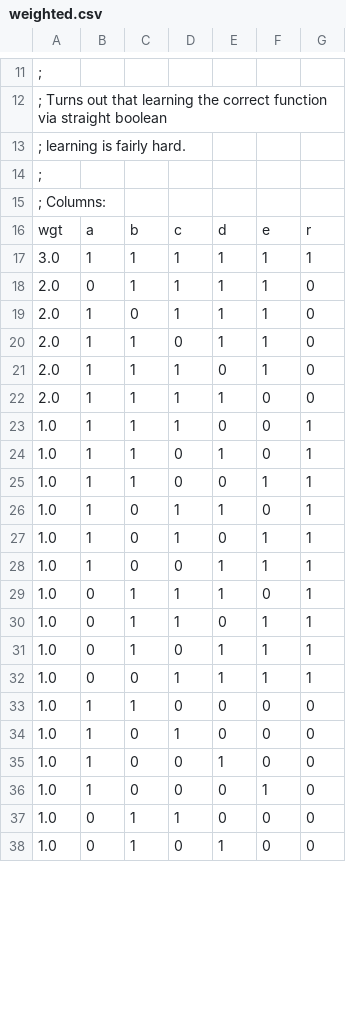
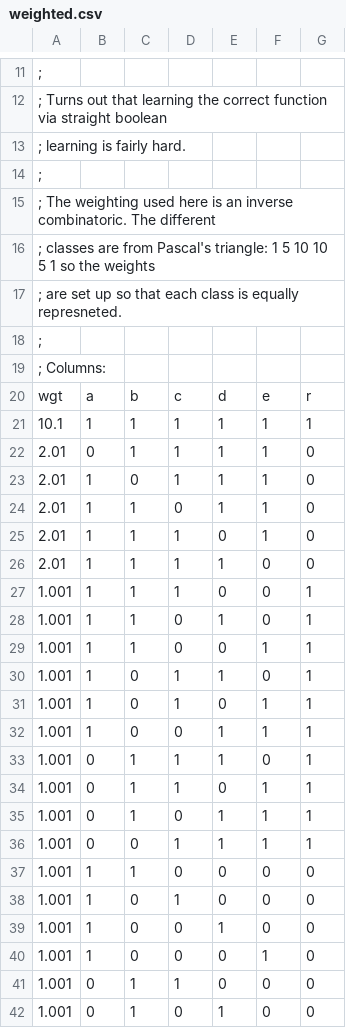
Before and after one commit to opencog/dimensional-embedding, a CSV file: moses/weighted.csv, drawn as a sheet; only a part is shown, gaps mark what is left out; the diff covers the shown part only.

```diff
--- a/moses/weighted.csv
+++ b/moses/weighted.csv
@@ -14,25 +14,29 @@
 ;
+; The weighting used here is an inverse combinatoric. The different
+; classes are from Pascal's triangle: 1 5 10 10 5 1  so the weights
+; are set up so that each class is equally represneted.
+;
 ; Columns:
 wgt	a	b	c	d	e	r
-3.0	1	1	1	1	1	1
-2.0	0	1	1	1	1	0
-2.0	1	0	1	1	1	0
-2.0	1	1	0	1	1	0
-2.0	1	1	1	0	1	0
-2.0	1	1	1	1	0	0
-1.0	1	1	1	0	0	1
-1.0	1	1	0	1	0	1
-1.0	1	1	0	0	1	1
-1.0	1	0	1	1	0	1
-1.0	1	0	1	0	1	1
-1.0	1	0	0	1	1	1
-1.0	0	1	1	1	0	1
-1.0	0	1	1	0	1	1
-1.0	0	1	0	1	1	1
-1.0	0	0	1	1	1	1
-1.0	1	1	0	0	0	0
-1.0	1	0	1	0	0	0
-1.0	1	0	0	1	0	0
-1.0	1	0	0	0	1	0
-1.0	0	1	1	0	0	0
-1.0	0	1	0	1	0	0
+10.1	1	1	1	1	1	1
+2.01	0	1	1	1	1	0
+2.01	1	0	1	1	1	0
+2.01	1	1	0	1	1	0
+2.01	1	1	1	0	1	0
+2.01	1	1	1	1	0	0
+1.001	1	1	1	0	0	1
+1.001	1	1	0	1	0	1
+1.001	1	1	0	0	1	1
+1.001	1	0	1	1	0	1
+1.001	1	0	1	0	1	1
+1.001	1	0	0	1	1	1
+1.001	0	1	1	1	0	1
+1.001	0	1	1	0	1	1
+1.001	0	1	0	1	1	1
+1.001	0	0	1	1	1	1
+1.001	1	1	0	0	0	0
+1.001	1	0	1	0	0	0
+1.001	1	0	0	1	0	0
+1.001	1	0	0	0	1	0
+1.001	0	1	1	0	0	0
+1.001	0	1	0	1	0	0
```
Also changed, not shown: 10 edited cells elsewhere in this file.
